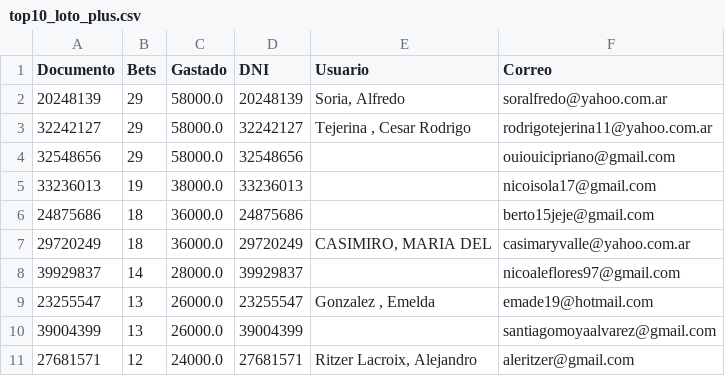
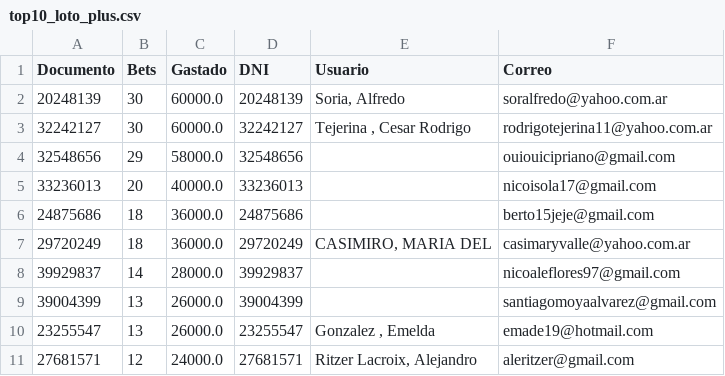
Before and after one commit to franoropeza/lotlinedashboard, a CSV file: csv_dashboard/top10_loto_plus.csv, drawn as a sheet.

```diff
--- a/csv_dashboard/top10_loto_plus.csv
+++ b/csv_dashboard/top10_loto_plus.csv
@@ -1,6 +1,6 @@
 Documento,Bets,Gastado,DNI,Usuario,Correo
-20248139,29,58000.0,20248139,"Soria, Alfredo",soralfredo@yahoo.com.ar
-32242127,29,58000.0,32242127,"Tejerina , Cesar Rodrigo ",rodrigotejerina11@yahoo.com.ar
+20248139,30,60000.0,20248139,"Soria, Alfredo",soralfredo@yahoo.com.ar
+32242127,30,60000.0,32242127,"Tejerina , Cesar Rodrigo ",rodrigotejerina11@yahoo.com.ar
 32548656,29,58000.0,32548656,,ouiouicipriano@gmail.com
-33236013,19,38000.0,33236013,,nicoisola17@gmail.com
+33236013,20,40000.0,33236013,,nicoisola17@gmail.com
 24875686,18,36000.0,24875686,,berto15jeje@gmail.com
@@ -8,4 +8,4 @@ Documento,Bets,Gastado,DNI,Usuario,Correo
 39929837,14,28000.0,39929837,,nicoaleflores97@gmail.com
+39004399,13,26000.0,39004399,,santiagomoyaalvarez@gmail.com
 23255547,13,26000.0,23255547,"Gonzalez , Emelda ",emade19@hotmail.com
-39004399,13,26000.0,39004399,,santiagomoyaalvarez@gmail.com
 27681571,12,24000.0,27681571,"Ritzer Lacroix, Alejandro",aleritzer@gmail.com
```
Also changed, not shown: csv_dashboard/bonificaciones.csv, csv_dashboard/movimientos_modo.csv, 14 other files.
